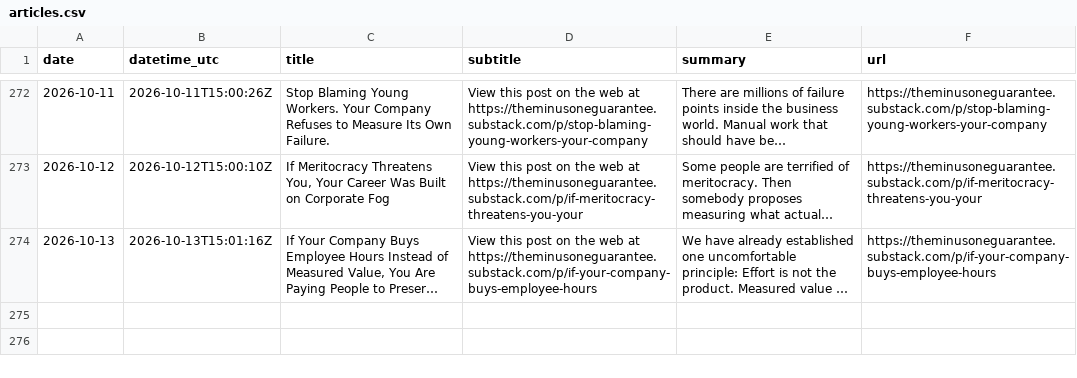
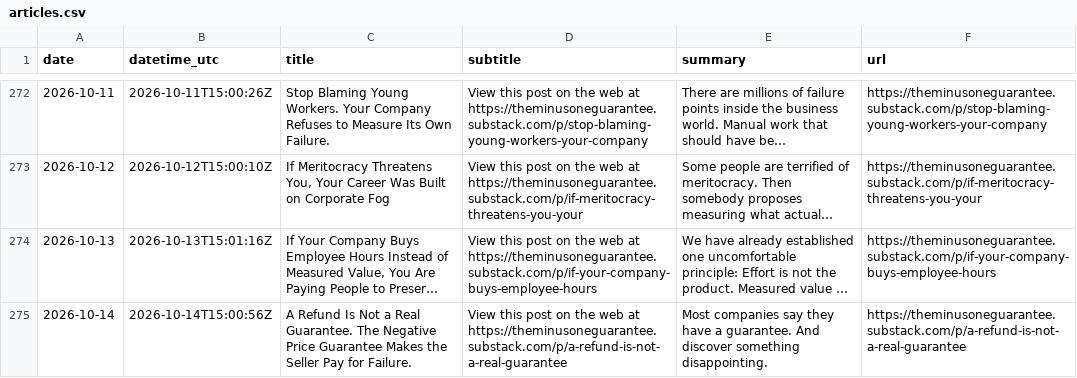
Before and after one commit to massimilianobanini/theminusoneguarantee-sitemap, a CSV file: articles.csv, drawn as a sheet; only a part is shown, gaps mark what is left out; long unchanged cells end in …; the diff names each change by its address in the sheet, - before the commit and + after, or states it on an @@ line.

Commit message:
Update The -1 Guarantee archive through 2026-10-14

```diff
--- a/articles.csv
+++ b/articles.csv
+row 275: 2026-10-14 | 2026-10-14T15:00:56Z | A Refund Is Not a Real Guarantee. The Negative Price Guarantee Makes the Seller Pay for Failure. | View this post on the web at https://theminusoneguarantee.substack.com/p/a-refund-is-not-a-real-guarantee | Most companies say they have a guarantee. And discover something disappointing. | https://theminusoneguarantee.substack.com/p/a-refund-is-not-a-real-guarantee
```
Also changed, not shown: 10 other files.
